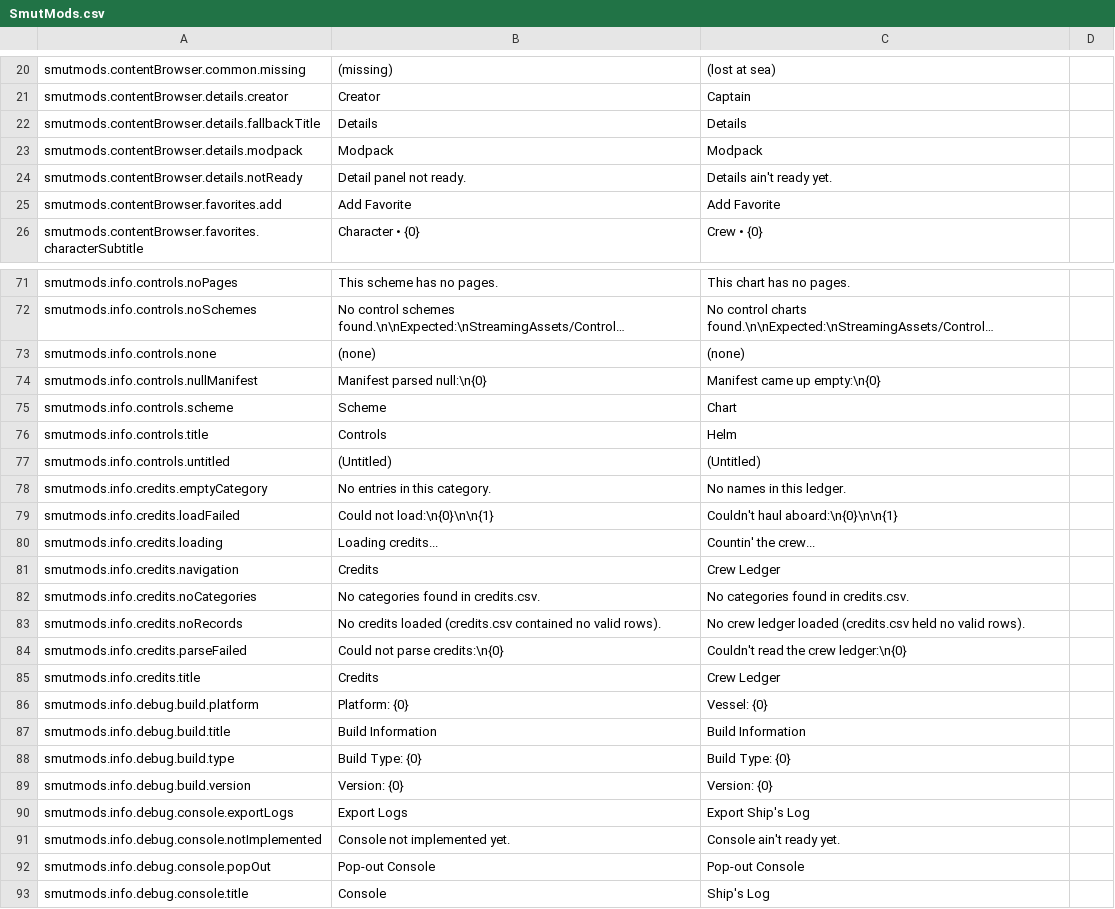
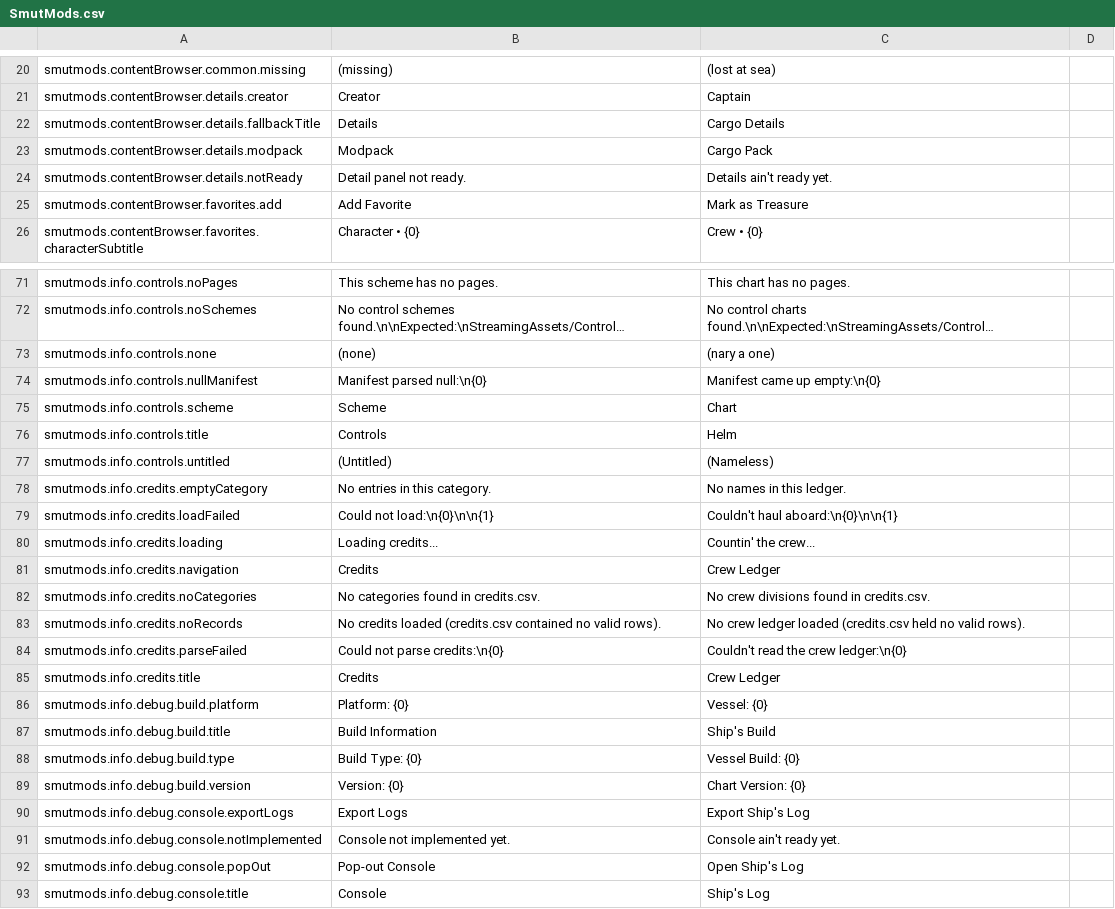
Before and after one commit to spicedrake/SmutMods_BuiltInLanguages, a CSV file: LanguagePacks/Pirate/SmutMods.csv, drawn as a sheet; only a part is shown, gaps mark what is left out; long unchanged cells end in …; the diff covers the shown part only; the diff names each change by its address in the sheet, - before the commit and + after, or states it on an @@ line.

Commit message:
Update SmutMods.csv

```diff
--- a/LanguagePacks/Pirate/SmutMods.csv
+++ b/LanguagePacks/Pirate/SmutMods.csv
-C22: Details
+C22: Cargo Details
-C23: Modpack
+C23: Cargo Pack
-C25: Add Favorite
+C25: Mark as Treasure
-C73: (none)
+C73: (nary a one)
-C77: (Untitled)
+C77: (Nameless)
-C82: No categories found in credits.csv.
+C82: No crew divisions found in credits.csv.
-C87: Build Information
+C87: Ship's Build
-C88: Build Type: {0}
+C88: Vessel Build: {0}
-C89: Version: {0}
+C89: Chart Version: {0}
-C92: Pop-out Console
+C92: Open Ship's Log
```
Also changed, not shown: 38 edited cells elsewhere in this file.
